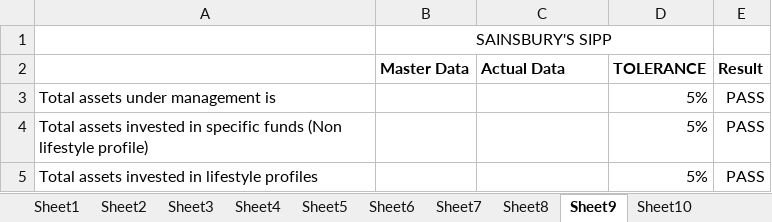
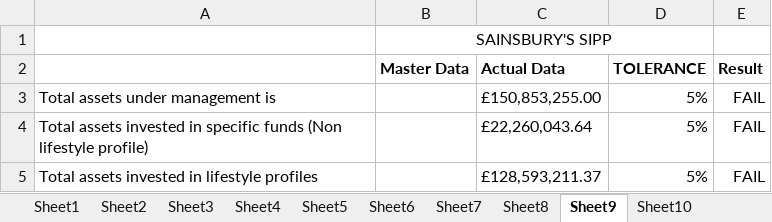
Before and after one commit to MA87604/ClientMI, an Excel workbook: data/assetUnderMgmt.xlsx, sheet Sheet9, drawn as a sheet; values as stored, in another font and other column widths than the file's, no borders; conditional formats not drawn; the diff names each change by its address in the sheet, - before the commit and + after, or states it on an @@ line.

```diff
--- a/data/assetUnderMgmt.xlsx (sheet Sheet9)
+++ b/data/assetUnderMgmt.xlsx (sheet Sheet9)
-C3 (Actual Data): (empty)
+C3 (Actual Data): £150,853,255.00
-E3:E5 (Result): PASS
+E3:E5 (Result): FAIL
-C4 (Actual Data): (empty)
+C4 (Actual Data): £22,260,043.64
-C5 (Actual Data): (empty)
+C5 (Actual Data): £128,593,211.37
```
Also changed, not shown: sheet Sheet36, sheet Sheet17, sheet Sheet8, data/contributions.xlsx, data/memberInformation.xlsx, 54 other files.
